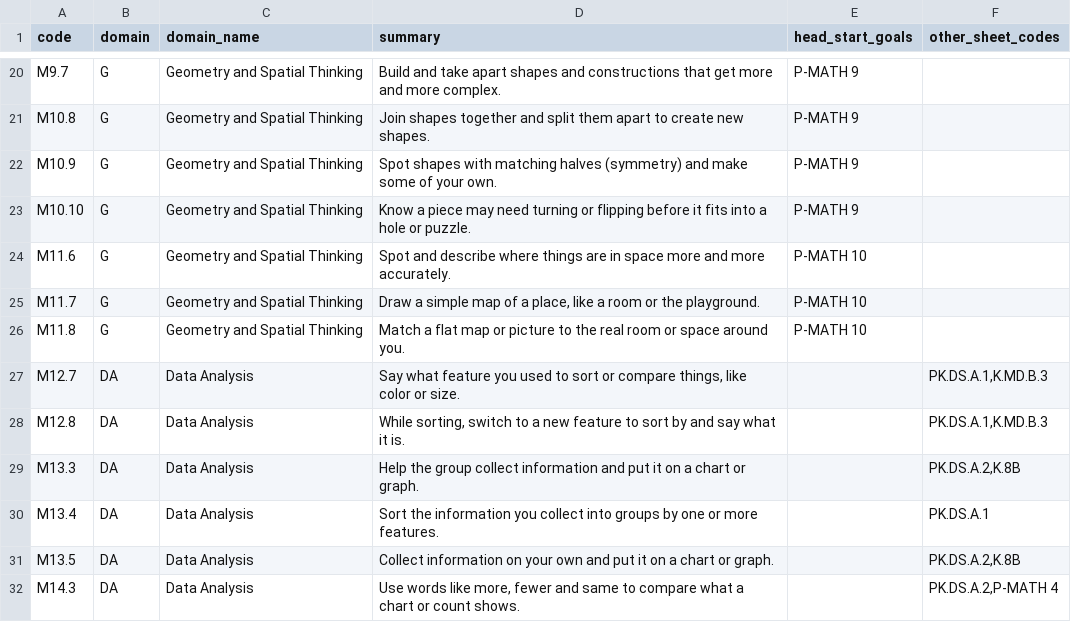
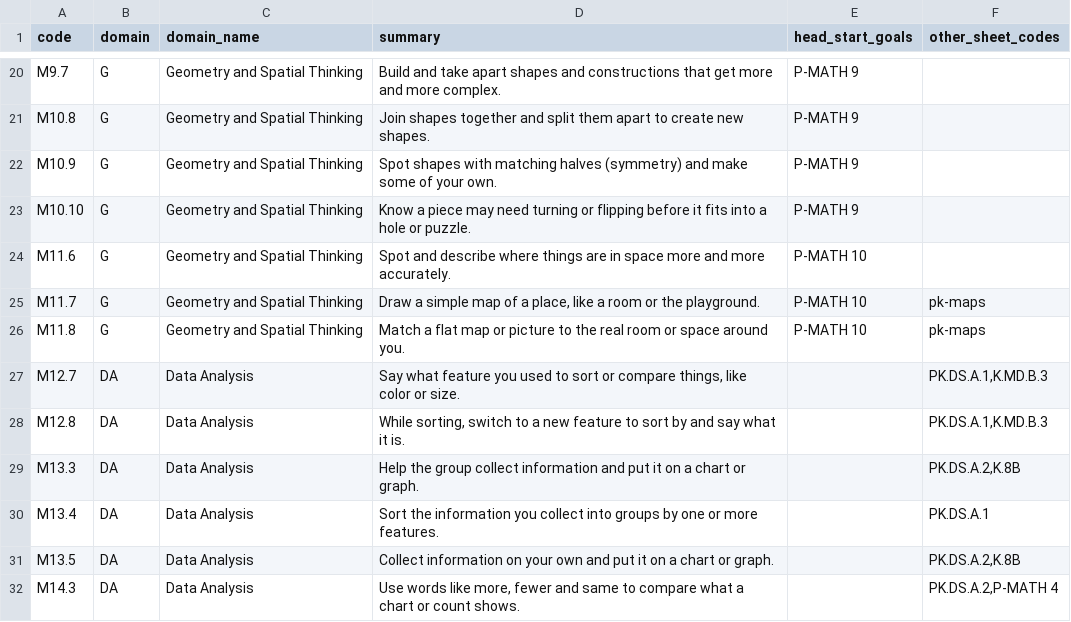
Before and after one commit to zkmake/skills, a TSV file: skills/edtech/us-math-standards/data/prek/mn.tsv, drawn as a sheet; only a part is shown, gaps mark what is left out.

Commit message:
feat(us-math-standards): pre-K fit pass 4: all 776 pre-K rows fit (701/0/0 for 43 states and DC); 271 skills; data/prek re-exported

```diff
--- a/skills/edtech/us-math-standards/data/prek/mn.tsv
+++ b/skills/edtech/us-math-standards/data/prek/mn.tsv
@@ -24,4 +24,4 @@ M10.10	G	Geometry and Spatial Thinking	Know a piece may need turning or flipping
 M11.6	G	Geometry and Spatial Thinking	Spot and describe where things are in space more and more accurately.	P-MATH 10	
-M11.7	G	Geometry and Spatial Thinking	Draw a simple map of a place, like a room or the playground.	P-MATH 10	
-M11.8	G	Geometry and Spatial Thinking	Match a flat map or picture to the real room or space around you.	P-MATH 10	
+M11.7	G	Geometry and Spatial Thinking	Draw a simple map of a place, like a room or the playground.	P-MATH 10	pk-maps
+M11.8	G	Geometry and Spatial Thinking	Match a flat map or picture to the real room or space around you.	P-MATH 10	pk-maps
 M12.7	DA	Data Analysis	Say what feature you used to sort or compare things, like color or size.		PK.DS.A.1,K.MD.B.3
```
Also changed, not shown: skills/edtech/us-math-standards/data/prek/al.tsv, 7 other files.
